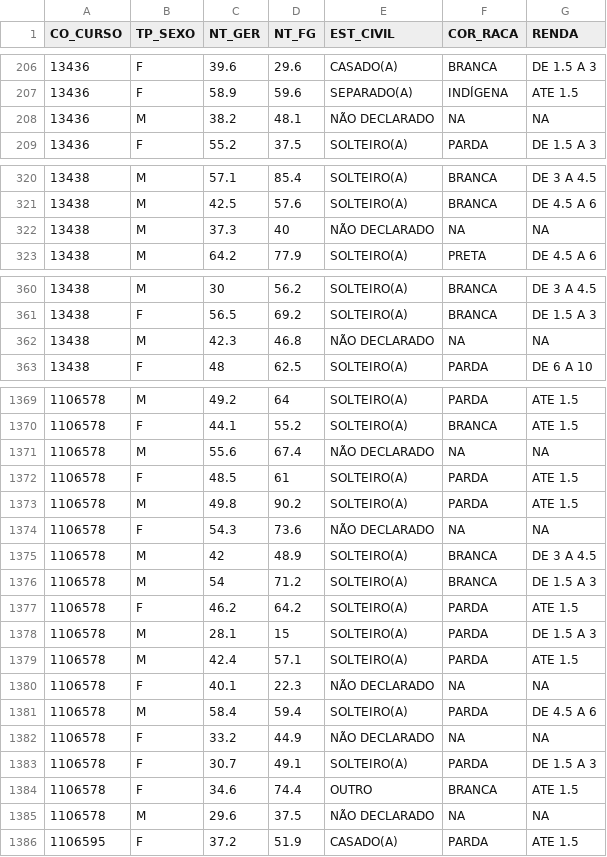
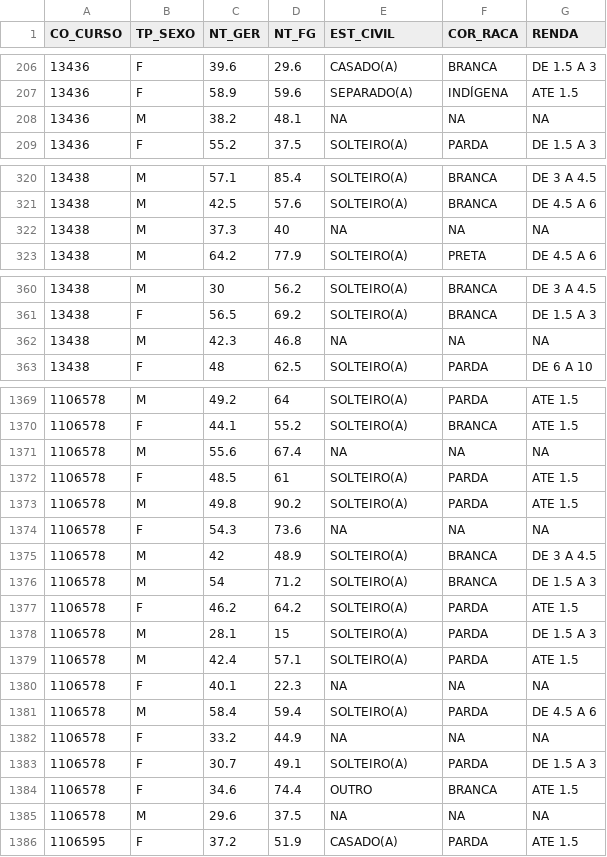
Before and after one commit to EddieKaleb/enade-ufcg, a CSV file: data/enade_2017_ufcg_cc.csv, drawn as a sheet; only a part is shown, gaps mark what is left out; the diff covers the shown part only.

Commit message:
Atualizacao

```diff
--- a/data/enade_2017_ufcg_cc.csv
+++ b/data/enade_2017_ufcg_cc.csv
@@ -207,3 +207,3 @@ CO_CURSO,TP_SEXO,NT_GER,NT_FG,EST_CIVIL,COR_RACA,RENDA
 13436,F,58.9,59.6,SEPARADO(A),INDÍGENA,ATE 1.5
-13436,M,38.2,48.1,NÃO DECLARADO,NA,NA
+13436,M,38.2,48.1,NA,NA,NA
 13436,F,55.2,37.5,SOLTEIRO(A),PARDA,DE 1.5 A 3
@@ -321,3 +321,3 @@ CO_CURSO,TP_SEXO,NT_GER,NT_FG,EST_CIVIL,COR_RACA,RENDA
 13438,M,42.5,57.6,SOLTEIRO(A),BRANCA,DE 4.5 A 6
-13438,M,37.3,40,NÃO DECLARADO,NA,NA
+13438,M,37.3,40,NA,NA,NA
 13438,M,64.2,77.9,SOLTEIRO(A),PRETA,DE 4.5 A 6
@@ -361,3 +361,3 @@ CO_CURSO,TP_SEXO,NT_GER,NT_FG,EST_CIVIL,COR_RACA,RENDA
 13438,F,56.5,69.2,SOLTEIRO(A),BRANCA,DE 1.5 A 3
-13438,M,42.3,46.8,NÃO DECLARADO,NA,NA
+13438,M,42.3,46.8,NA,NA,NA
 13438,F,48,62.5,SOLTEIRO(A),PARDA,DE 6 A 10
@@ -1370,6 +1370,6 @@ CO_CURSO,TP_SEXO,NT_GER,NT_FG,EST_CIVIL,COR_RACA,RENDA
 1106578,F,44.1,55.2,SOLTEIRO(A),BRANCA,ATE 1.5
-1106578,M,55.6,67.4,NÃO DECLARADO,NA,NA
+1106578,M,55.6,67.4,NA,NA,NA
 1106578,F,48.5,61,SOLTEIRO(A),PARDA,ATE 1.5
 1106578,M,49.8,90.2,SOLTEIRO(A),PARDA,ATE 1.5
-1106578,F,54.3,73.6,NÃO DECLARADO,NA,NA
+1106578,F,54.3,73.6,NA,NA,NA
 1106578,M,42,48.9,SOLTEIRO(A),BRANCA,DE 3 A 4.5
@@ -1379,8 +1379,8 @@ CO_CURSO,TP_SEXO,NT_GER,NT_FG,EST_CIVIL,COR_RACA,RENDA
 1106578,M,42.4,57.1,SOLTEIRO(A),PARDA,ATE 1.5
-1106578,F,40.1,22.3,NÃO DECLARADO,NA,NA
+1106578,F,40.1,22.3,NA,NA,NA
 1106578,M,58.4,59.4,SOLTEIRO(A),PARDA,DE 4.5 A 6
-1106578,F,33.2,44.9,NÃO DECLARADO,NA,NA
+1106578,F,33.2,44.9,NA,NA,NA
 1106578,F,30.7,49.1,SOLTEIRO(A),PARDA,DE 1.5 A 3
 1106578,F,34.6,74.4,OUTRO,BRANCA,ATE 1.5
-1106578,M,29.6,37.5,NÃO DECLARADO,NA,NA
+1106578,M,29.6,37.5,NA,NA,NA
 1106595,F,37.2,51.9,CASADO(A),PARDA,ATE 1.5
```
Also changed, not shown: 8 edited cells elsewhere in this file.
